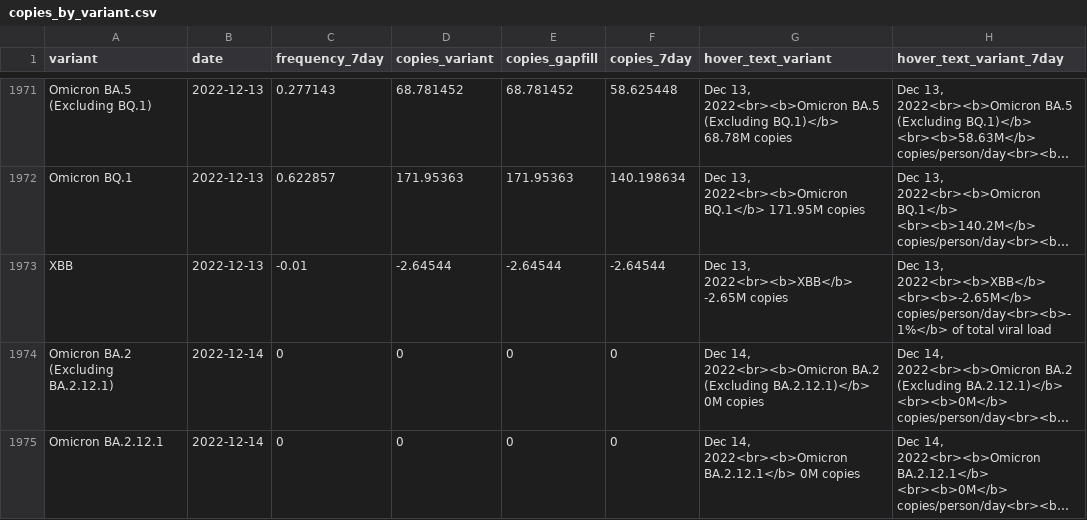
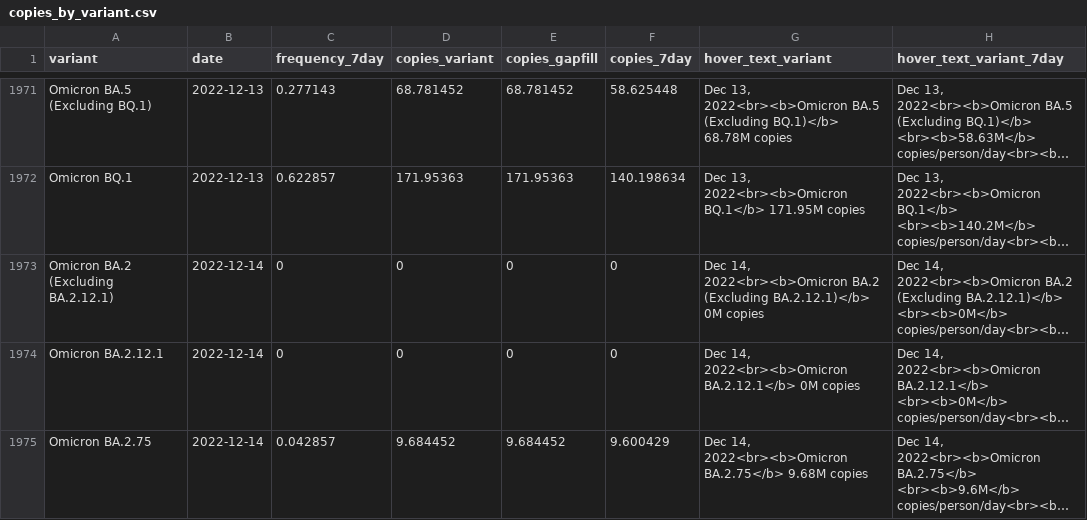
Before and after one commit to Metropolitan-Council/covid-poops, a CSV file: data/copies_by_variant.csv, drawn as a sheet; only a part is shown, gaps mark what is left out; the shorter side is filled out with more unchanged rows; long unchanged cells end in …; the diff covers the shown part only; the diff names each change by its address in the sheet, - before the commit and + after, or states it on an @@ line.

```diff
--- a/data/copies_by_variant.csv
+++ b/data/copies_by_variant.csv
-row 1973: XBB | 2022-12-13 | -0.01 | -2.64544 | -2.64544 | -2.64544 | Dec 13, 2022<br><b>XBB</b> -2.65M copies | Dec 13, 2022<br><b>XBB</b> <br><b>-2.65M</b> copies/person/day<br><b>-1%</b> of total viral load
```
Also changed, not shown: 42 edited cells elsewhere in this file, data/clean_variant_data.csv, metc-wastewater-covid-monitor/data/clean_variant_data.csv, 4 other files.
